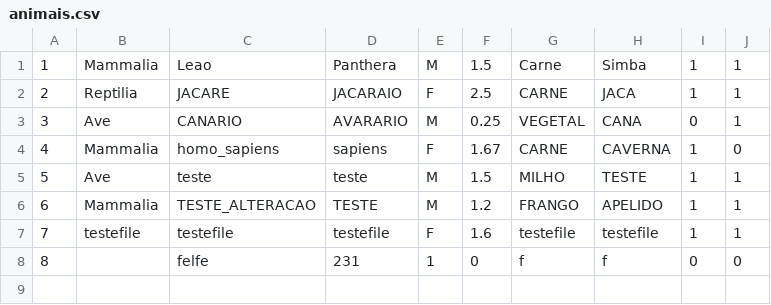
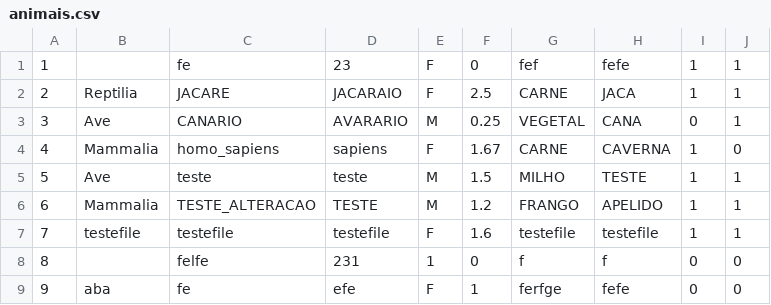
Before and after one commit to yagobmarques/PetFera, a CSV file: base-de-dados/animais.csv, drawn as a sheet.

```diff
--- a/base-de-dados/animais.csv
+++ b/base-de-dados/animais.csv
@@ -1,2 +1,2 @@
-1;Mammalia;Leao;Panthera;M;1.5;Carne;Simba;1;1
+1;;fe;23;F;0;fef;fefe;1;1
 2;Reptilia;JACARE;JACARAIO;F;2.5;CARNE;JACA;1;1
@@ -8 +8,2 @@
 8;;felfe;231;1;0;f;f;0;0
+9;aba;fe;efe;F;1;ferfge;fefe;0;0
```
Also changed, not shown: base-de-dados/funcionarios.csv, 1 other file.
